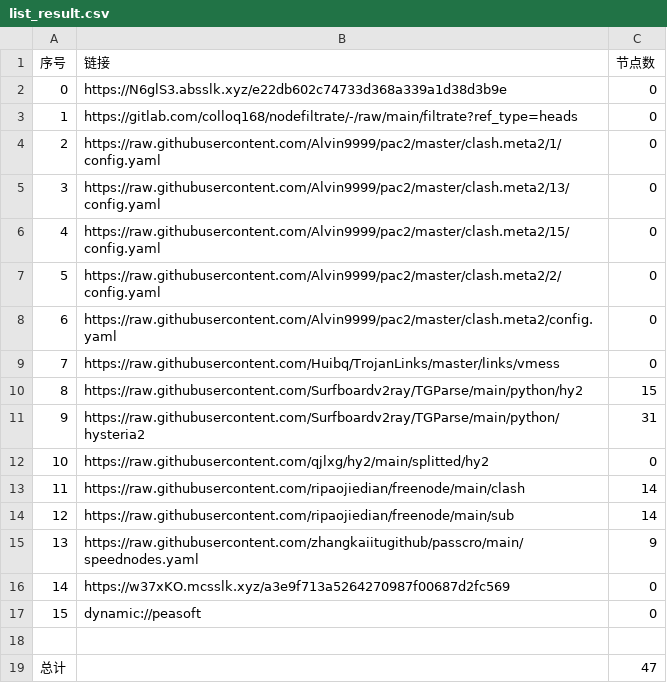
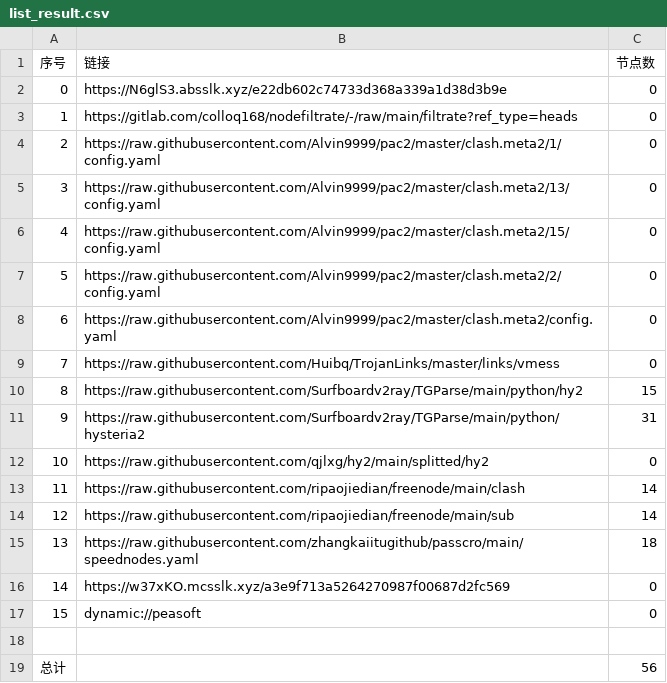
Before and after one commit to link8077/AutoMergePublicNodes, a CSV file: list_result.csv, drawn as a sheet.

```diff
--- a/list_result.csv
+++ b/list_result.csv
@@ -14,3 +14,3 @@
 12,https://raw.githubusercontent.com/ripaojiedian/freenode/main/sub,14
-13,https://raw.githubusercontent.com/zhangkaiitugithub/passcro/main/speednodes.yaml,9
+13,https://raw.githubusercontent.com/zhangkaiitugithub/passcro/main/speednodes.yaml,18
 14,https://w37xKO.mcsslk.xyz/a3e9f713a5264270987f00687d2fc569,0
@@ -18,2 +18,2 @@
 
-总计,,47
+总计,,56
```
Also changed, not shown: 13 other files.
